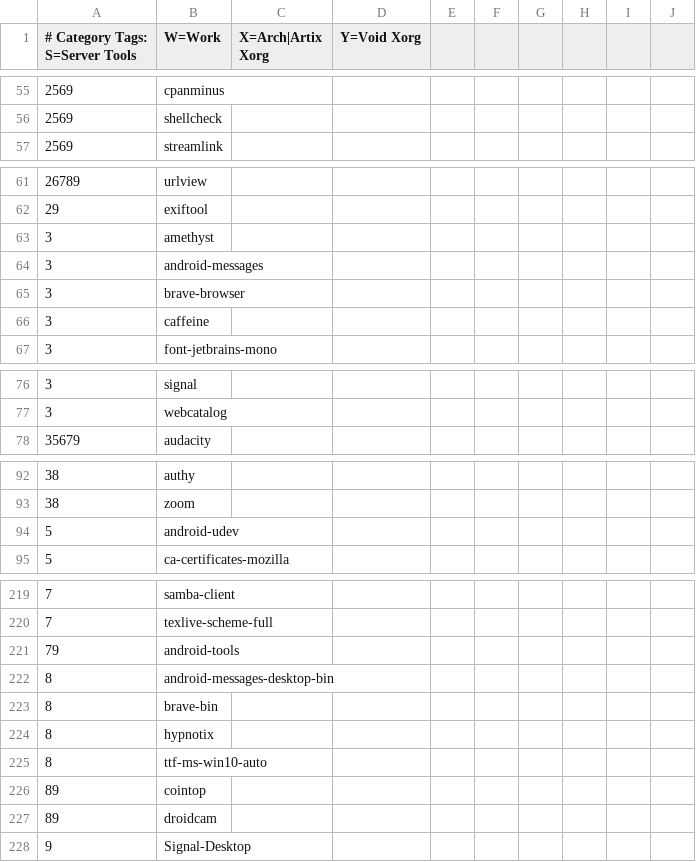
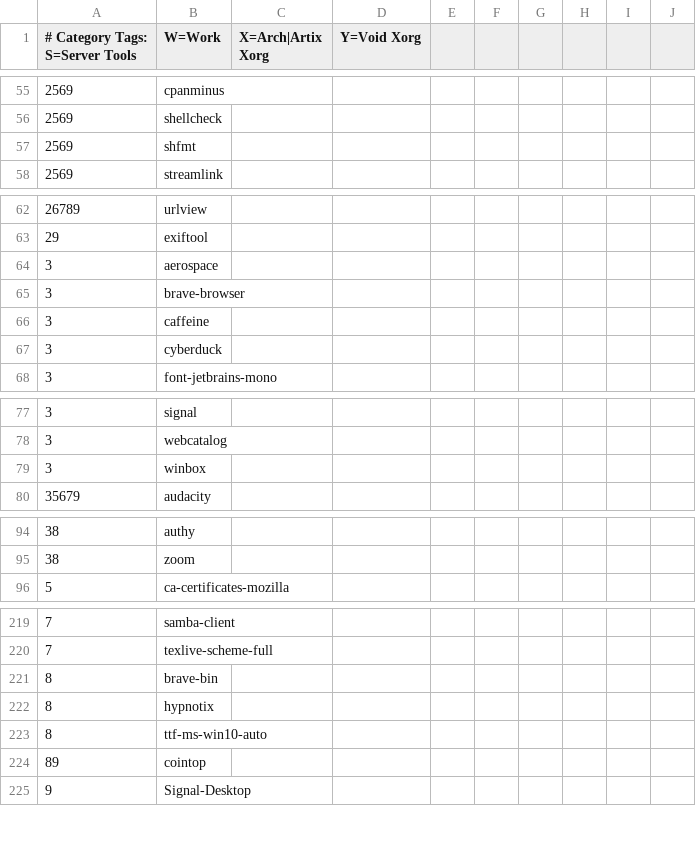
Before and after one commit to astsu777/bootstrap, a CSV file: apps.csv, drawn as a sheet; only a part is shown, gaps mark what is left out; the diff covers the shown part only.

Commit message:
Clean up app list

```diff
--- a/apps.csv
+++ b/apps.csv
@@ -56,2 +56,3 @@
 2569,shellcheck
+2569,shfmt
 2569,streamlink
@@ -62,6 +63,6 @@
 29,exiftool
-3,amethyst
-3,android-messages
+3,aerospace
 3,brave-browser
 3,caffeine
+3,cyberduck
 3,font-jetbrains-mono
@@ -77,2 +78,3 @@
 3,webcatalog
+3,winbox
 35679,audacity
@@ -93,3 +95,2 @@
 38,zoom
-5,android-udev
 5,ca-certificates-mozilla
@@ -220,4 +220,2 @@
 7,texlive-scheme-full
-79,android-tools
-8,android-messages-desktop-bin
 8,brave-bin
@@ -226,3 +224,2 @@
 89,cointop
-89,droidcam
 9,Signal-Desktop
```
Also changed, not shown: 1 removed row elsewhere in this file.
